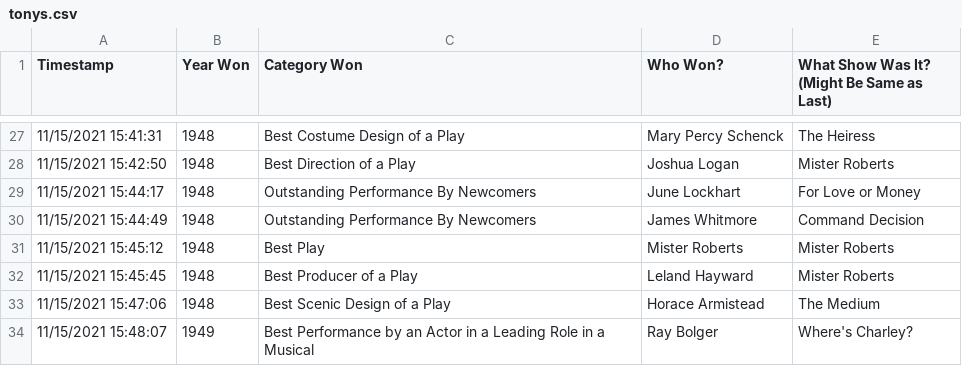
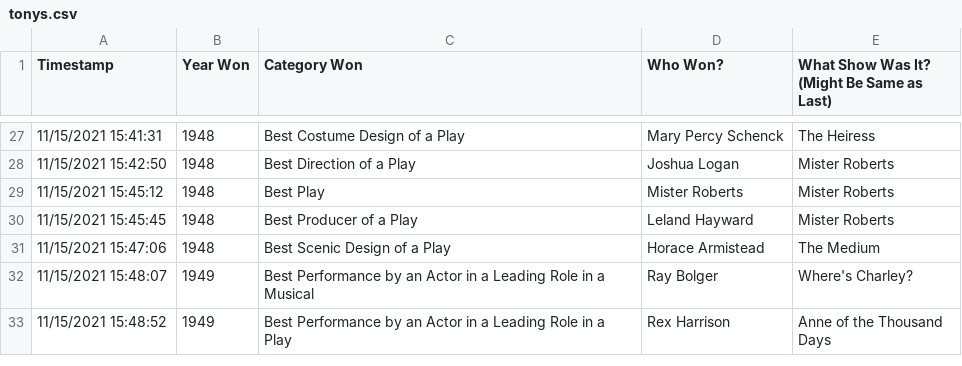
Before and after one commit to youand18/javakotlin-dasanders, a CSV file: Final/app/src/main/res/raw/tonys.csv, drawn as a sheet; only a part is shown, gaps mark what is left out; the shorter side is filled out with more unchanged rows.

```diff
--- a/Final/app/src/main/res/raw/tonys.csv
+++ b/Final/app/src/main/res/raw/tonys.csv
@@ -28,4 +28,2 @@ Timestamp,Year Won,Category Won,Who Won?,What Show Was It? (Might Be Same as Las
 11/15/2021 15:42:50,1948,Best Direction of a Play,Joshua Logan,Mister Roberts
-11/15/2021 15:44:17,1948,Outstanding Performance By Newcomers,June Lockhart,For Love or Money
-11/15/2021 15:44:49,1948,Outstanding Performance By Newcomers,James Whitmore,Command Decision
 11/15/2021 15:45:12,1948,Best Play,Mister Roberts,Mister Roberts
```
Also changed, not shown: 5 other files.
